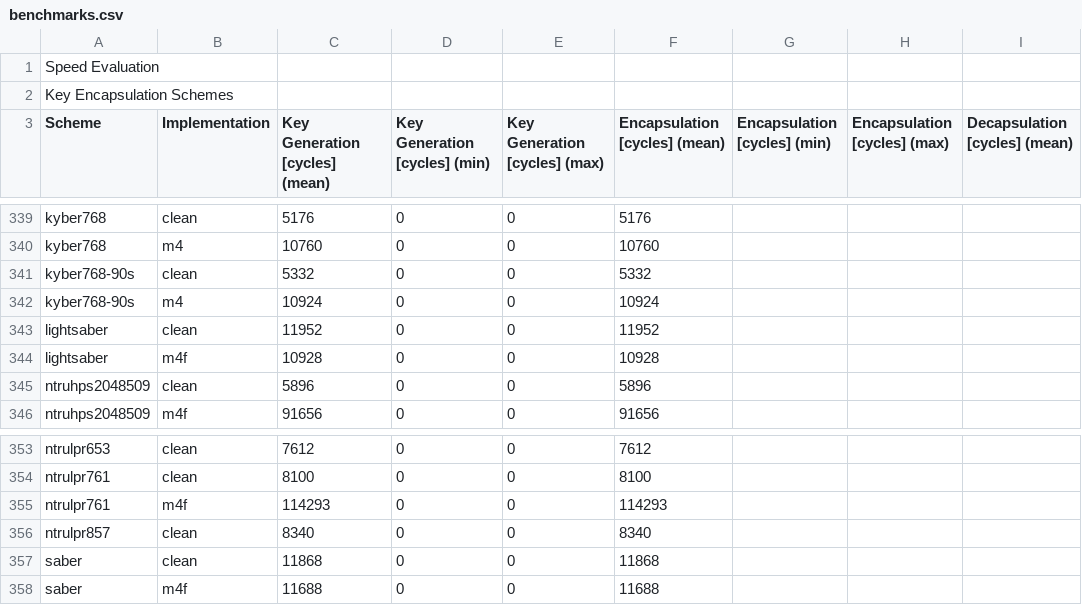
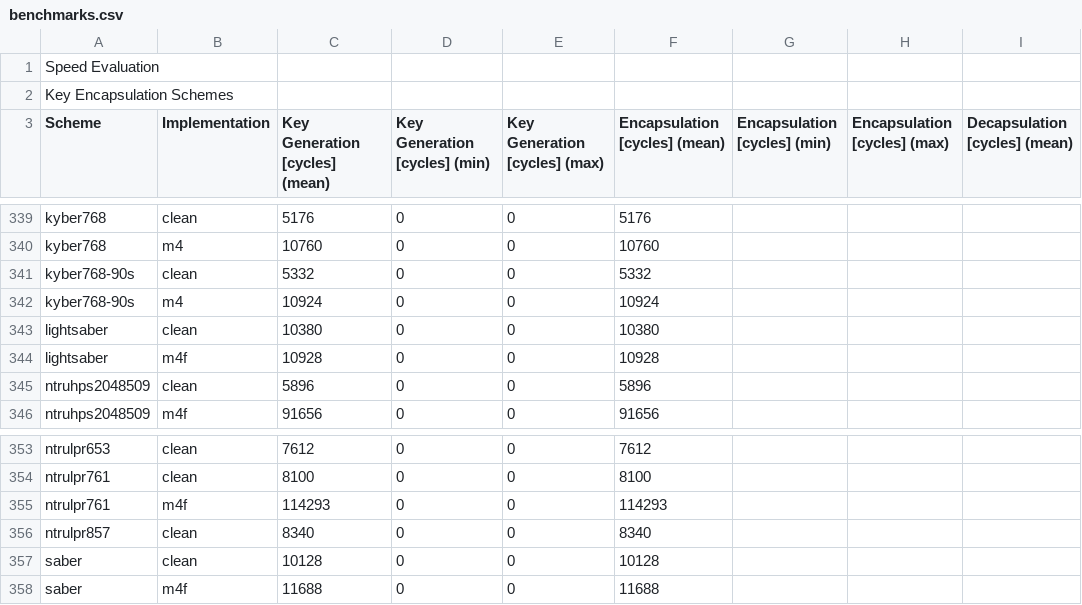
Before and after one commit to mupq/pqm4, a CSV file: benchmarks.csv, drawn as a sheet; only a part is shown, gaps mark what is left out; the diff covers the shown part only; the diff names each change by its address in the sheet, - before the commit and + after, or states it on an @@ line.

```diff
--- a/benchmarks.csv
+++ b/benchmarks.csv
-C343 (Key Generation [cycles] (mean)): 11952
+C343 (Key Generation [cycles] (mean)): 10380
-F343 (Encapsulation [cycles] (mean)): 11952
+F343 (Encapsulation [cycles] (mean)): 10380
-C357 (Key Generation [cycles] (mean)): 11868
+C357 (Key Generation [cycles] (mean)): 10128
-F357 (Encapsulation [cycles] (mean)): 11868
+F357 (Encapsulation [cycles] (mean)): 10128
```
Also changed, not shown: 9 added rows, 9 removed rows and 2 edited cells elsewhere in this file, 1 other file.
